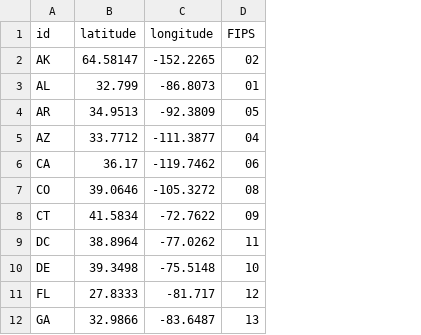
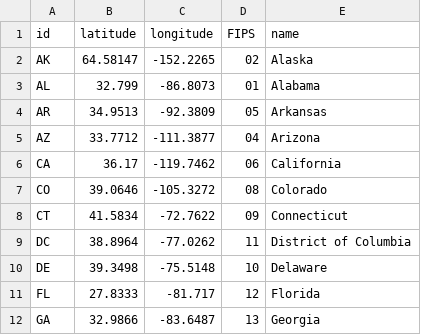
Before and after one commit to stephdan/MigrationFlowMapper-US, a CSV file: data/census/state_latLng.csv, drawn as a sheet; only a part is shown; the diff names each change by its address in the sheet, - before the commit and + after, or states it on an @@ line.

```diff
--- a/data/census/state_latLng.csv
+++ b/data/census/state_latLng.csv
+column E (name), rows 2-12: Alaska | Alabama | Arkansas | Arizona | California | Colorado | Connecticut | District of Columbia | Delaware | Florida | Georgia
```
Also changed, not shown: 6 other files.
